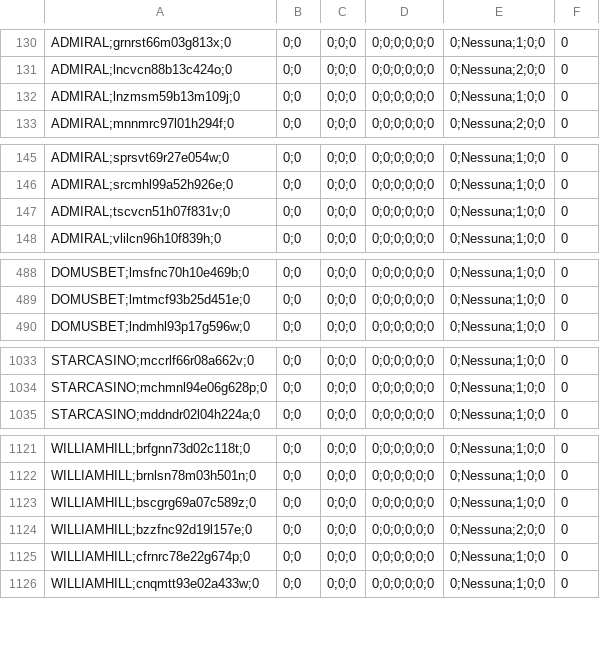
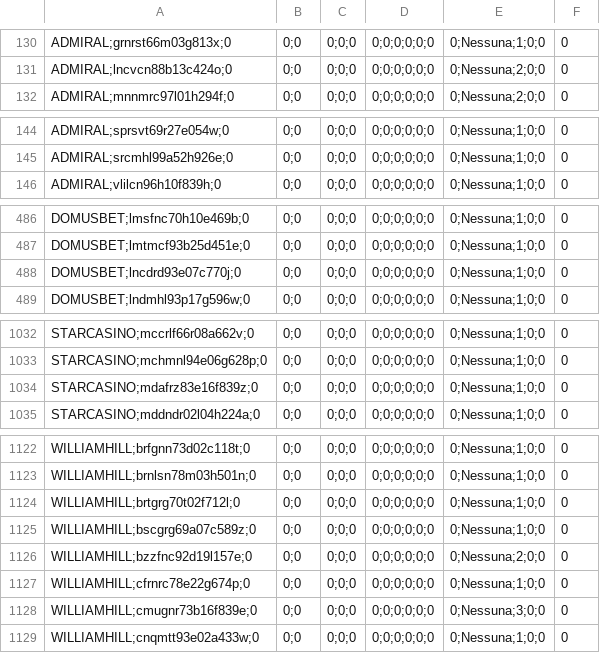
Before and after one commit to albagammamarketing-source/Dashboard-auto, a CSV file: output/indice_similarity_utenti.csv, drawn as a sheet; only a part is shown, gaps mark what is left out; the diff covers the shown part only.

```diff
--- a/output/indice_similarity_utenti.csv
+++ b/output/indice_similarity_utenti.csv
@@ -131,3 +131,2 @@ ADMIRAL;grnrst66m03g813x;0,0;0,0;0;0,0;0;0;0;0;0,0;Nessuna;1;0;0,0
 ADMIRAL;lncvcn88b13c424o;0,0;0,0;0;0,0;0;0;0;0;0,0;Nessuna;2;0;0,0
-ADMIRAL;lnzmsm59b13m109j;0,0;0,0;0;0,0;0;0;0;0;0,0;Nessuna;1;0;0,0
 ADMIRAL;mnnmrc97l01h294f;0,0;0,0;0;0,0;0;0;0;0;0,0;Nessuna;2;0;0,0
@@ -146,3 +145,2 @@ ADMIRAL;sprsvt69r27e054w;0,0;0,0;0;0,0;0;0;0;0;0,0;Nessuna;1;0;0,0
 ADMIRAL;srcmhl99a52h926e;0,0;0,0;0;0,0;0;0;0;0;0,0;Nessuna;1;0;0,0
-ADMIRAL;tscvcn51h07f831v;0,0;0,0;0;0,0;0;0;0;0;0,0;Nessuna;1;0;0,0
 ADMIRAL;vlilcn96h10f839h;0,0;0,0;0;0,0;0;0;0;0;0,0;Nessuna;1;0;0,0
@@ -489,2 +487,3 @@ DOMUSBET;lmsfnc70h10e469b;0,0;0,0;0;0,0;0;0;0;0;0,0;Nessuna;1;0;0,0
 DOMUSBET;lmtmcf93b25d451e;0,0;0,0;0;0,0;0;0;0;0;0,0;Nessuna;1;0;0,0
+DOMUSBET;lncdrd93e07c770j;0,0;0,0;0;0,0;0;0;0;0;0,0;Nessuna;1;0;0,0
 DOMUSBET;lndmhl93p17g596w;0,0;0,0;0;0,0;0;0;0;0;0,0;Nessuna;1;0;0,0
@@ -1034,2 +1033,3 @@ STARCASINO;mccrlf66r08a662v;0,0;0,0;0;0,0;0;0;0;0;0,0;Nessuna;1;0;0,0
 STARCASINO;mchmnl94e06g628p;0,0;0,0;0;0,0;0;0;0;0;0,0;Nessuna;1;0;0,0
+STARCASINO;mdafrz83e16f839z;0,0;0,0;0;0,0;0;0;0;0;0,0;Nessuna;1;0;0,0
 STARCASINO;mddndr02l04h224a;0,0;0,0;0;0,0;0;0;0;0;0,0;Nessuna;1;0;0,0
@@ -1122,2 +1123,3 @@ WILLIAMHILL;brfgnn73d02c118t;0,0;0,0;0;0,0;0;0;0;0;0,0;Nessuna;1;0;0,0
 WILLIAMHILL;brnlsn78m03h501n;0,0;0,0;0;0,0;0;0;0;0;0,0;Nessuna;1;0;0,0
+WILLIAMHILL;brtgrg70t02f712l;0,0;0,0;0;0,0;0;0;0;0;0,0;Nessuna;1;0;0,0
 WILLIAMHILL;bscgrg69a07c589z;0,0;0,0;0;0,0;0;0;0;0;0,0;Nessuna;1;0;0,0
@@ -1125,2 +1127,3 @@ WILLIAMHILL;bzzfnc92d19l157e;0,0;0,0;0;0,0;0;0;0;0;0,0;Nessuna;2;0;0,0
 WILLIAMHILL;cfrnrc78e22g674p;0,0;0,0;0;0,0;0;0;0;0;0,0;Nessuna;1;0;0,0
+WILLIAMHILL;cmugnr73b16f839e;0,0;0,0;0;0,0;0;0;0;0;0,0;Nessuna;3;0;0,0
 WILLIAMHILL;cnqmtt93e02a433w;0,0;0,0;0;0,0;0;0;0;0;0,0;Nessuna;1;0;0,0
```
Also changed, not shown: 2 added rows and 6 edited cells elsewhere in this file, output/indice_quota_extra_utenti.csv.
